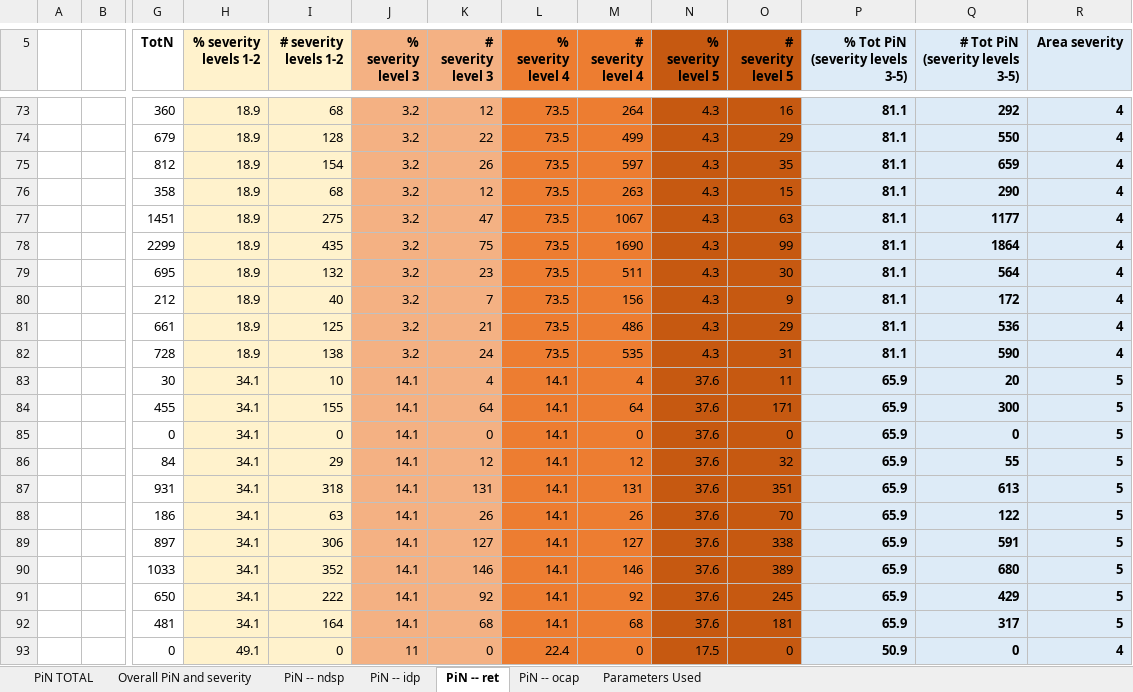
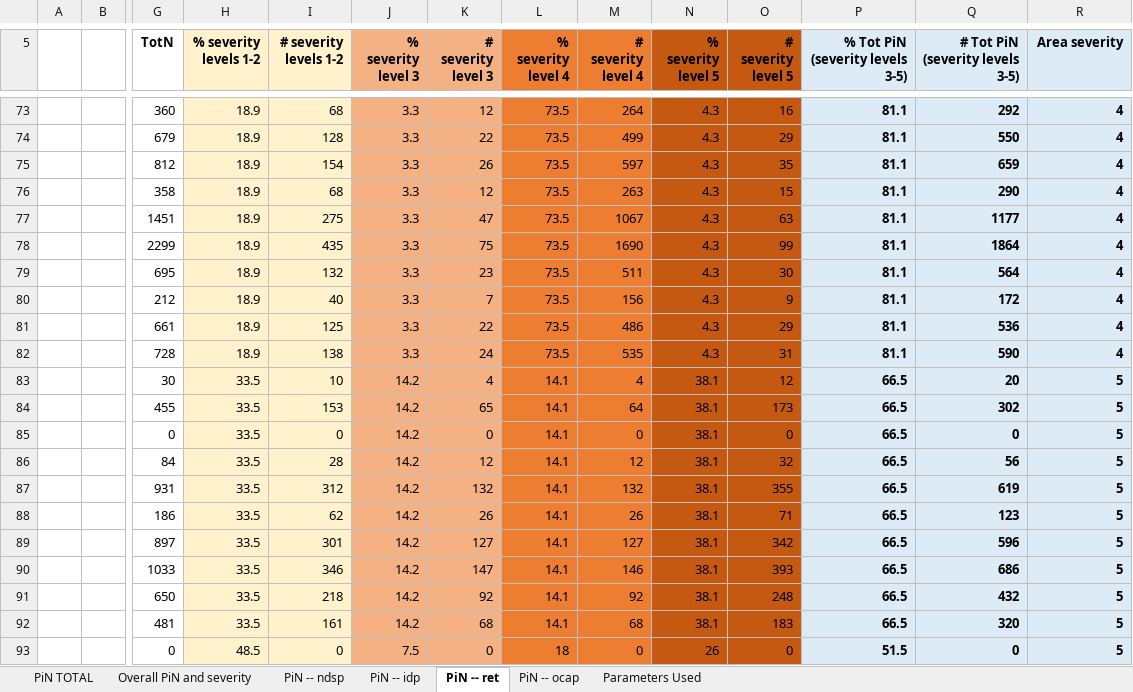
Before and after one commit to Global-Education-Cluster-PiN/pin-calculation-app, an Excel workbook: platform_PiN_output/Myanmar___MMR/PiN_results_Myanmar___MMR_0930_03PM.xlsx, sheet PiN -- ret, drawn as a sheet; only a part is shown, gaps mark what is left out; values as stored, in another font and other column widths than the file's, no borders; removed rows and columns are numbered as before the commit, all else as after; rows hold the shown columns only; the diff covers the shown part only; the diff names each change by its address in the sheet, - before the commit and + after, or states it on an @@ line.

```diff
--- a/platform_PiN_output/Myanmar___MMR/PiN_results_Myanmar___MMR_0930_03PM.xlsx (sheet PiN -- ret)
+++ b/platform_PiN_output/Myanmar___MMR/PiN_results_Myanmar___MMR_0930_03PM.xlsx (sheet PiN -- ret)
-J73:J82 (% severity level 3): 3.2
+J73:J82 (% severity level 3): 3.3
-K81 (# severity level 3): 21
+K81 (# severity level 3): 22
-H83 (% severity levels 1-2): 34.1
+H83 (% severity levels 1-2): 33.5
-J83 (% severity level 3): 14.1
+J83 (% severity level 3): 14.2
-N83 (% severity level 5): 37.6
+N83 (% severity level 5): 38.1
-O83 (# severity level 5): 11
+O83 (# severity level 5): 12
-P83 (% Tot PiN (severity levels 3-5)): 65.9
+P83 (% Tot PiN (severity levels 3-5)): 66.5
-row 84:  |  | 455 | 34.1 | 155 | 14.1 | 64 | 14.1 | 64 | 37.6 | 171 | 65.9 | 300 | 5
+row 84:  |  | 455 | 33.5 | 153 | 14.2 | 65 | 14.1 | 64 | 38.1 | 173 | 66.5 | 302 | 5
-H85:H86 (% severity levels 1-2): 34.1
+H85:H86 (% severity levels 1-2): 33.5
-J85:J86 (% severity level 3): 14.1
+J85:J86 (% severity level 3): 14.2
-N85:N86 (% severity level 5): 37.6
+N85:N86 (% severity level 5): 38.1
-P85:P86 (% Tot PiN (severity levels 3-5)): 65.9
+P85:P86 (% Tot PiN (severity levels 3-5)): 66.5
-I86 (# severity levels 1-2): 29
+I86 (# severity levels 1-2): 28
-Q86 (# Tot PiN (severity levels 3-5)): 55
+Q86 (# Tot PiN (severity levels 3-5)): 56
-row 87:  |  | 931 | 34.1 | 318 | 14.1 | 131 | 14.1 | 131 | 37.6 | 351 | 65.9 | 613 | 5
-row 88:  |  | 186 | 34.1 | 63 | 14.1 | 26 | 14.1 | 26 | 37.6 | 70 | 65.9 | 122 | 5
-row 89:  |  | 897 | 34.1 | 306 | 14.1 | 127 | 14.1 | 127 | 37.6 | 338 | 65.9 | 591 | 5
-row 90:  |  | 1033 | 34.1 | 352 | 14.1 | 146 | 14.1 | 146 | 37.6 | 389 | 65.9 | 680 | 5
-row 91:  |  | 650 | 34.1 | 222 | 14.1 | 92 | 14.1 | 92 | 37.6 | 245 | 65.9 | 429 | 5
-row 92:  |  | 481 | 34.1 | 164 | 14.1 | 68 | 14.1 | 68 | 37.6 | 181 | 65.9 | 317 | 5
+row 87:  |  | 931 | 33.5 | 312 | 14.2 | 132 | 14.1 | 132 | 38.1 | 355 | 66.5 | 619 | 5
+row 88:  |  | 186 | 33.5 | 62 | 14.2 | 26 | 14.1 | 26 | 38.1 | 71 | 66.5 | 123 | 5
+row 89:  |  | 897 | 33.5 | 301 | 14.2 | 127 | 14.1 | 127 | 38.1 | 342 | 66.5 | 596 | 5
+row 90:  |  | 1033 | 33.5 | 346 | 14.2 | 147 | 14.1 | 146 | 38.1 | 393 | 66.5 | 686 | 5
+row 91:  |  | 650 | 33.5 | 218 | 14.2 | 92 | 14.1 | 92 | 38.1 | 248 | 66.5 | 432 | 5
+row 92:  |  | 481 | 33.5 | 161 | 14.2 | 68 | 14.1 | 68 | 38.1 | 183 | 66.5 | 320 | 5
-H93 (% severity levels 1-2): 49.1
+H93 (% severity levels 1-2): 48.5
-J93 (% severity level 3): 11
+J93 (% severity level 3): 7.5
-L93 (% severity level 4): 22.4
+L93 (% severity level 4): 18
-N93 (% severity level 5): 17.5
+N93 (% severity level 5): 26
-P93 (% Tot PiN (severity levels 3-5)): 50.9
+P93 (% Tot PiN (severity levels 3-5)): 51.5
-R93 (Area severity): 4
+R93 (Area severity): 5
```
Also changed, not shown: 34 added rows, 34 removed rows and 263 edited cells elsewhere in this sheet, sheet PiN -- idp, sheet Overall PiN and severity, sheet PiN -- ocap, sheet PiN -- ndsp, sheet PiN TOTAL, sheet Parameters Used.
